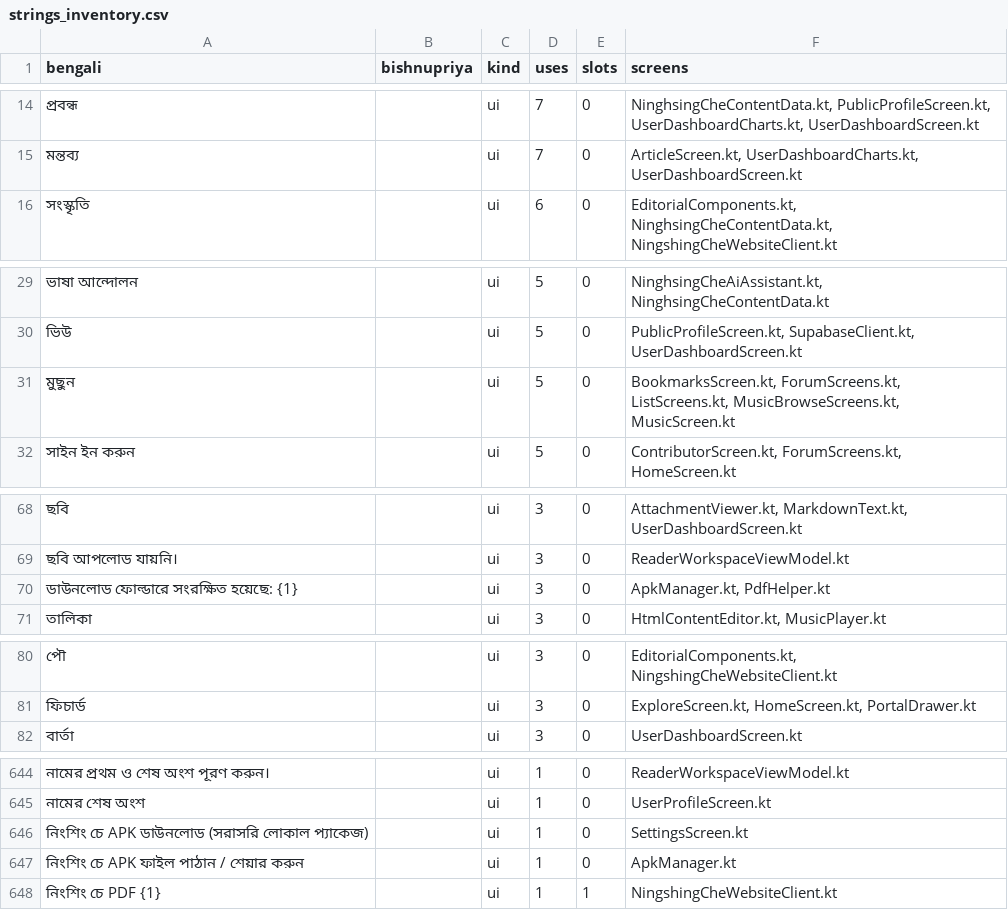
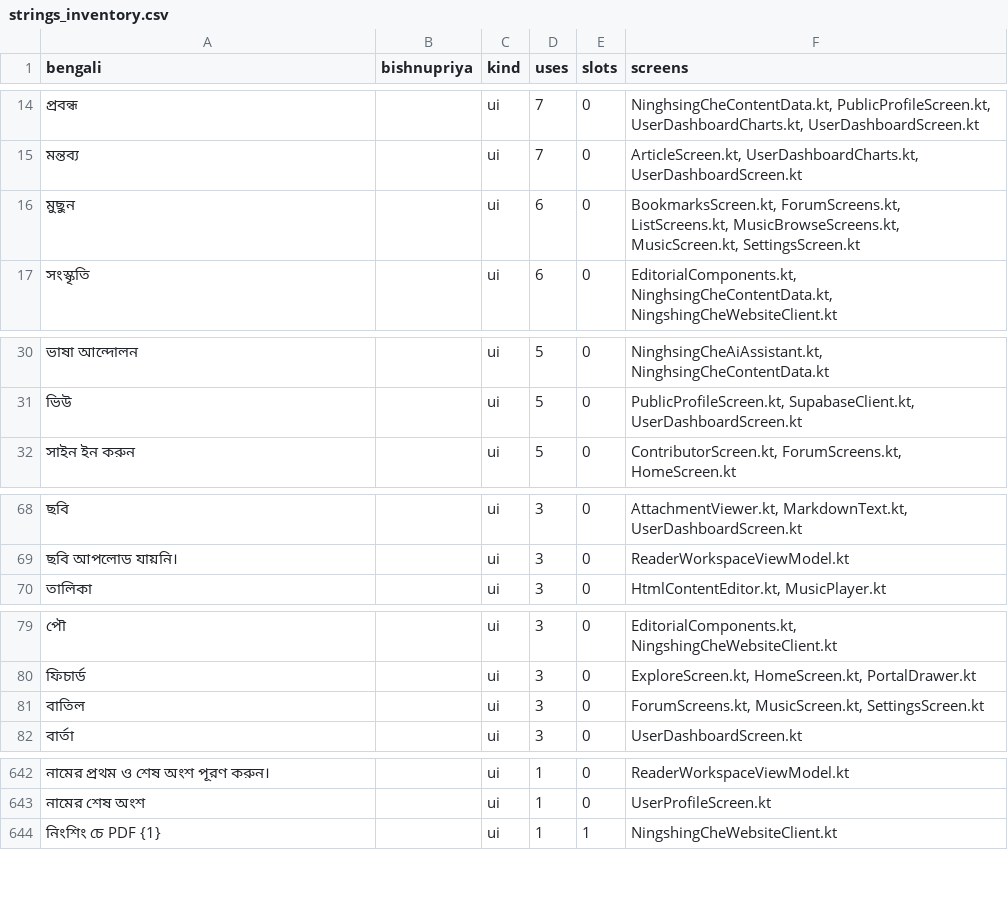
Before and after one commit to sisir-sinha/ningshingche, a CSV file: i18n/strings_inventory.csv, drawn as a sheet; only a part is shown, gaps mark what is left out; removed rows and columns are numbered as before the commit, all else as after; the diff covers the shown part only; the diff names each change by its address in the sheet, - before the commit and + after, or states it on an @@ line.

```diff
--- a/i18n/strings_inventory.csv
+++ b/i18n/strings_inventory.csv
+row 16: মুছুন |  | ui | 6 | 0 | BookmarksScreen.kt, ForumScreens.kt, ListScreens.kt, MusicBrowseScreens.kt, MusicScreen.kt, SettingsScreen.kt
-row 31: মুছুন |  | ui | 5 | 0 | BookmarksScreen.kt, ForumScreens.kt, ListScreens.kt, MusicBrowseScreens.kt, MusicScreen.kt
-row 70: ডাউনলোড ফোল্ডারে সংরক্ষিত হয়েছে: {1} |  | ui | 3 | 0 | ApkManager.kt, PdfHelper.kt
+row 81: বাতিল |  | ui | 3 | 0 | ForumScreens.kt, MusicScreen.kt, SettingsScreen.kt
-row 646: নিংশিং চে APK ডাউনলোড (সরাসরি লোকাল প্যাকেজ) |  | ui | 1 | 0 | SettingsScreen.kt
-row 647: নিংশিং চে APK ফাইল পাঠান / শেয়ার করুন |  | ui | 1 | 0 | ApkManager.kt
```
Also changed, not shown: 9 added rows, 14 removed rows and 1 edited cell elsewhere in this file, app/src/main/assets/i18n/bpy.csv, app/src/main/assets/i18n/en.csv, 7 other files.
